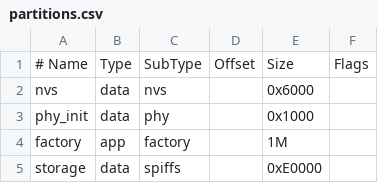
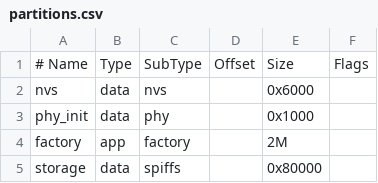
Before and after one commit to gogodjzhu/esp32-rss-display, a CSV file: partitions.csv, drawn as a sheet.

```diff
--- a/partitions.csv
+++ b/partitions.csv
@@ -3,3 +3,3 @@ nvs,      data, nvs,     ,        0x6000,
 phy_init, data, phy,     ,        0x1000,
-factory,  app,  factory, ,        1M,
-storage,  data, spiffs,  ,        0xE0000,
+factory,  app,  factory, ,        2M,
+storage,  data, spiffs,  ,        0x80000,
```
Also changed, not shown: 18 other files.
